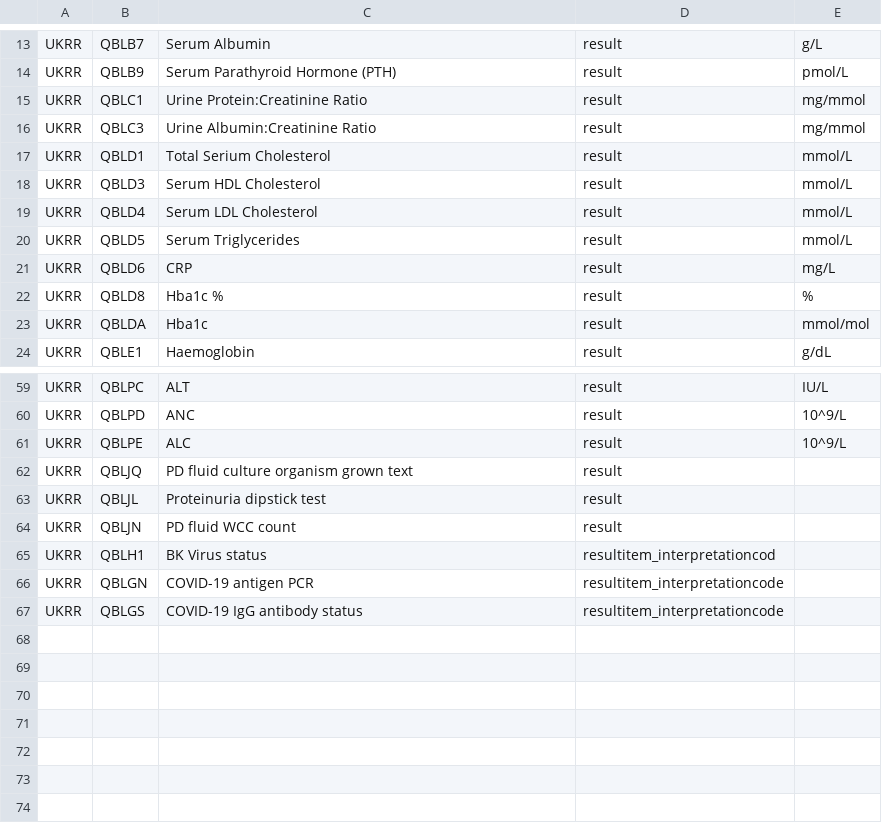
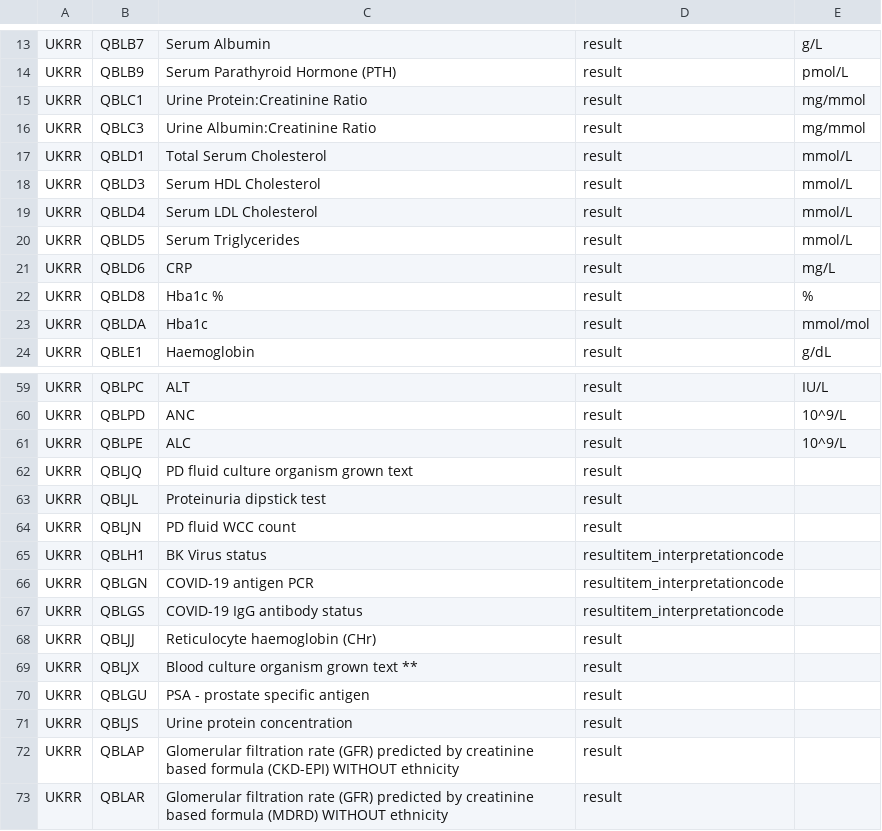
Before and after one commit to renalreg/registry-codes, a CSV file: tables/code_list/ukrr_observations.csv, drawn as a sheet; only a part is shown, gaps mark what is left out.

Commit message:
Update ukrr_observations.csv - add missing codes, fix typos
These codes are in UKRR V5 dataset and in the ukrdc db but were missing from registry codes. Let me know if they were removed intentionally.

```diff
--- a/tables/code_list/ukrr_observations.csv
+++ b/tables/code_list/ukrr_observations.csv
@@ -16,3 +16,3 @@ UKRR,QBLC1,Urine Protein:Creatinine Ratio,result,mg/mmol,,
 UKRR,QBLC3,Urine Albumin:Creatinine Ratio,result,mg/mmol,,
-UKRR,QBLD1,Total Serium Cholesterol,result,mmol/L,,
+UKRR,QBLD1,Total Serum Cholesterol,result,mmol/L,,
 UKRR,QBLD3,Serum HDL Cholesterol,result,mmol/L,,
@@ -64,4 +64,10 @@ UKRR,QBLJL,Proteinuria dipstick test,result,,,
 UKRR,QBLJN,PD fluid WCC count,result,,,
-UKRR,QBLH1,BK Virus status,resultitem_interpretationcod,,,
+UKRR,QBLH1,BK Virus status,resultitem_interpretationcode,,,
 UKRR,QBLGN,COVID-19 antigen PCR,resultitem_interpretationcode,,,
 UKRR,QBLGS,COVID-19 IgG antibody status,resultitem_interpretationcode,,,
+UKRR,QBLJJ,Reticulocyte haemoglobin (CHr),result,,,
+UKRR,QBLJX,Blood culture organism grown text **,result,,,
+UKRR,QBLGU,PSA - prostate specific antigen,result,,,
+UKRR,QBLJS,Urine protein concentration,result,,,
+UKRR,QBLAP,Glomerular filtration rate (GFR) predicted by creatinine based formula (CKD-EPI) WITHOUT ethnicity,result,,,
+UKRR,QBLAR,Glomerular filtration rate (GFR) predicted by creatinine based formula (MDRD) WITHOUT ethnicity,result,,,
```
